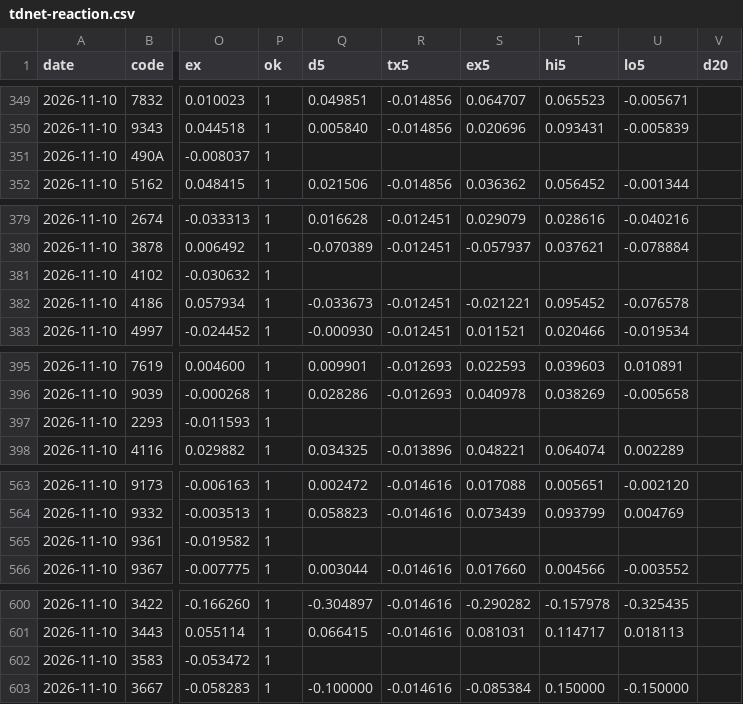
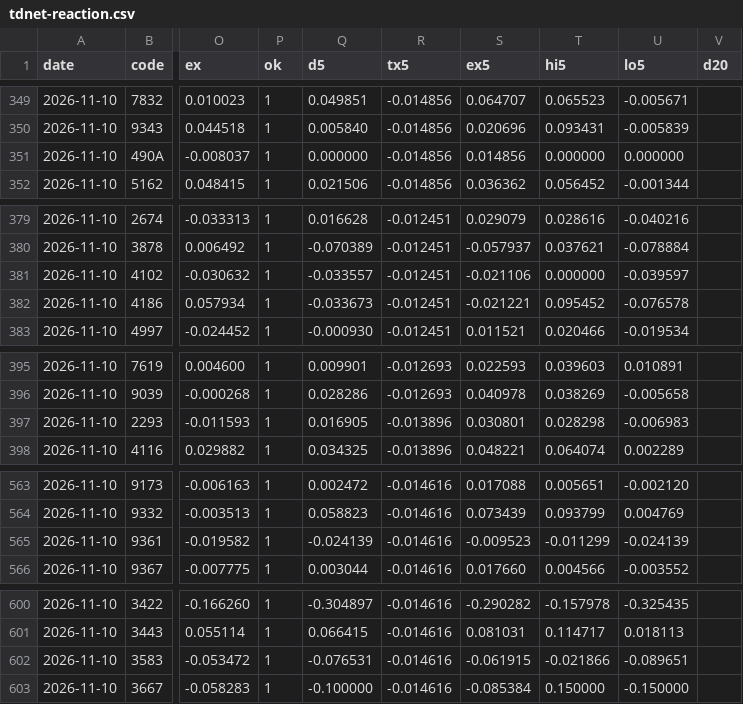
Before and after one commit to invest-ai-info/marketwatch-ai, a CSV file: tdnet-reaction.csv, drawn as a sheet; only a part is shown, gaps mark what is left out; the diff names each change by its address in the sheet, - before the commit and + after, or states it on an @@ line.

```diff
--- a/tdnet-reaction.csv
+++ b/tdnet-reaction.csv
-Q351 (d5): (empty)
+Q351 (d5): 0.000000
-R351 (tx5): (empty)
+R351 (tx5): -0.014856
-S351 (ex5): (empty)
+S351 (ex5): 0.014856
-T351 (hi5): (empty)
+T351 (hi5): 0.000000
-U351 (lo5): (empty)
+U351 (lo5): 0.000000
-Q381 (d5): (empty)
+Q381 (d5): -0.033557
-R381 (tx5): (empty)
+R381 (tx5): -0.012451
-S381 (ex5): (empty)
+S381 (ex5): -0.021106
-T381 (hi5): (empty)
+T381 (hi5): 0.000000
-U381 (lo5): (empty)
+U381 (lo5): -0.039597
-Q397 (d5): (empty)
+Q397 (d5): 0.016905
-R397 (tx5): (empty)
+R397 (tx5): -0.013896
-S397 (ex5): (empty)
+S397 (ex5): 0.030801
-T397 (hi5): (empty)
+T397 (hi5): 0.028298
-U397 (lo5): (empty)
+U397 (lo5): -0.006983
-Q565 (d5): (empty)
+Q565 (d5): -0.024139
-R565 (tx5): (empty)
+R565 (tx5): -0.014616
-S565 (ex5): (empty)
+S565 (ex5): -0.009523
-T565 (hi5): (empty)
+T565 (hi5): -0.011299
-U565 (lo5): (empty)
+U565 (lo5): -0.024139
-Q602 (d5): (empty)
+Q602 (d5): -0.076531
-R602 (tx5): (empty)
+R602 (tx5): -0.014616
-S602 (ex5): (empty)
+S602 (ex5): -0.061915
-T602 (hi5): (empty)
+T602 (hi5): -0.021866
-U602 (lo5): (empty)
+U602 (lo5): -0.089651
```
Also changed, not shown: 2 other files.
